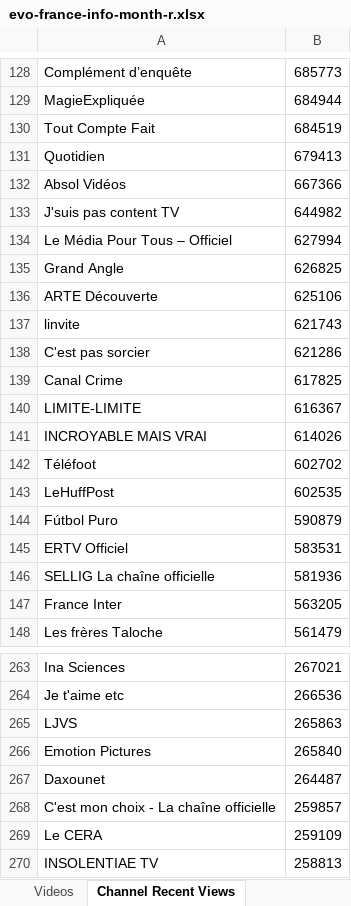
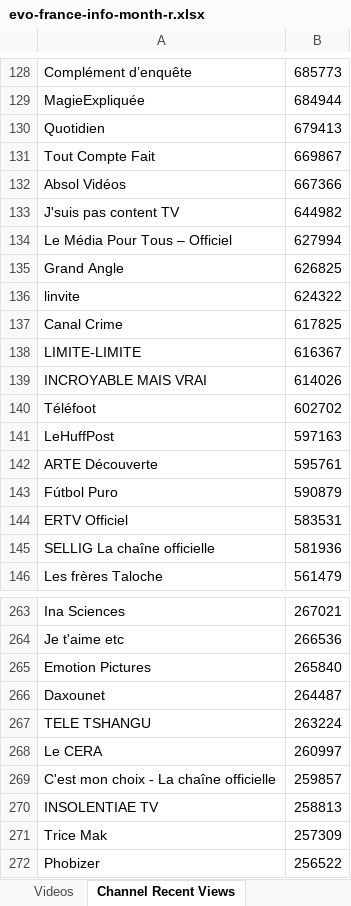
Before and after one commit to pnbt/youtube-transparency, an Excel workbook: app/assets/data/info/evo-france-info-month-r.xlsx, sheet Channel Recent Views, drawn as a sheet; only a part is shown, gaps mark what is left out; the shorter side is filled out with more unchanged rows; values as stored, in another font and other column widths than the file's, no borders; removed rows and columns are numbered as before the commit, all else as after; the diff covers the shown part only; the diff names each change by its address in the sheet, - before the commit and + after, or states it on an @@ line.

```diff
--- a/app/assets/data/info/evo-france-info-month-r.xlsx (sheet Channel Recent Views)
+++ b/app/assets/data/info/evo-france-info-month-r.xlsx (sheet Channel Recent Views)
-row 130: Tout Compte Fait | 684519
+row 131: Tout Compte Fait | 669867
-row 136: ARTE Découverte | 625106
-B136: 621743
+B136: 624322
-row 138: C'est pas sorcier | 621286
-B141: 602535
+B141: 597163
+row 142: ARTE Découverte | 595761
-row 147: France Inter | 563205
-row 265: LJVS | 265863
+row 267: TELE TSHANGU | 263224
+row 268: Le CERA | 260997
-row 269: Le CERA | 259109
```
Also changed, not shown: 68 added rows, 69 removed rows, 6 moved rows and 15 edited cells elsewhere in this sheet, sheet Videos, app/assets/data/info/evo-france-info-3days-r.xlsx, app/assets/data/info/evo-france-info-3days-v.xlsx, 13 other files.
